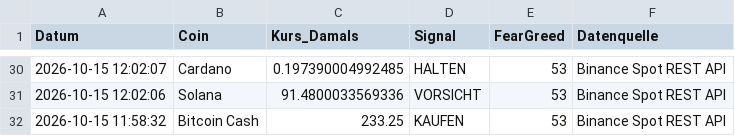
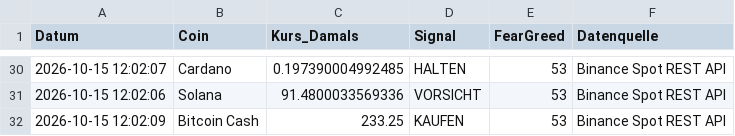
Before and after one commit to thbeeckmann-svg/krypto-kompass, a CSV file: prediction_log.csv, drawn as a sheet; only a part is shown, gaps mark what is left out.

```diff
--- a/prediction_log.csv
+++ b/prediction_log.csv
@@ -31,2 +31,2 @@ Datum,Coin,Kurs_Damals,Signal,FearGreed,Datenquelle
 2026-10-15 12:02:06,Solana,91.4800033569336,VORSICHT,53,Binance Spot REST API
-2026-10-15 11:58:32,Bitcoin Cash,233.25,KAUFEN,53,Binance Spot REST API
+2026-10-15 12:02:09,Bitcoin Cash,233.25,KAUFEN,53,Binance Spot REST API
```
